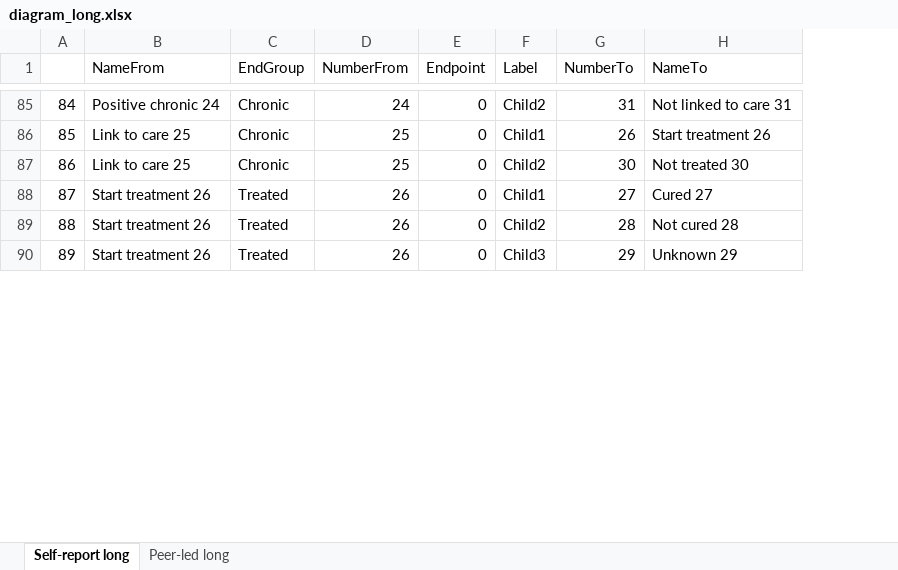
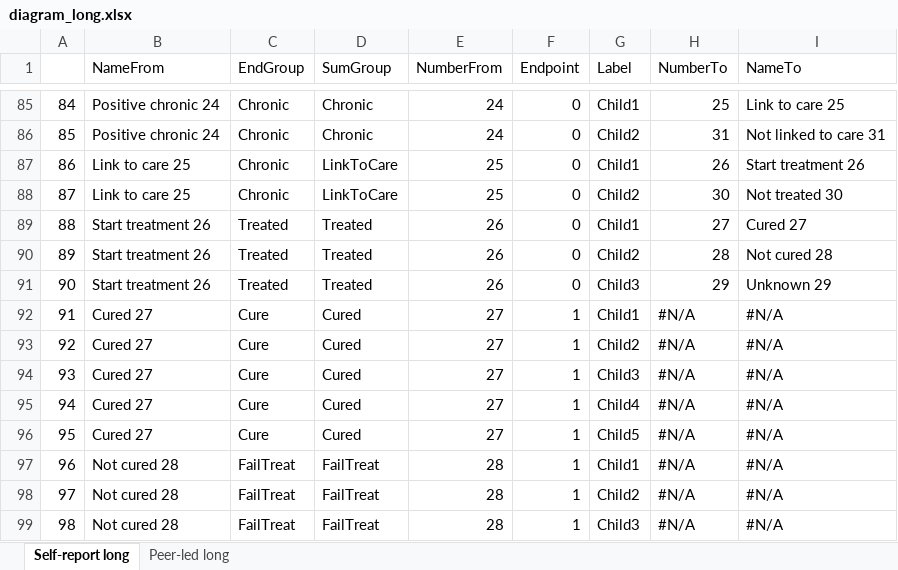
Before and after one commit to jogwalker/HCVST, an Excel workbook: diagram_long.xlsx, sheet Self-report long, drawn as a sheet; only a part is shown, gaps mark what is left out; values as stored, in another font and other column widths than the file's, no cell formats; addresses are those after the commit; the diff covers the shown part only; the diff names each change by its address in the sheet, - before the commit and + after, or states it on an @@ line.

```diff
--- a/diagram_long.xlsx (sheet Self-report long)
+++ b/diagram_long.xlsx (sheet Self-report long)
+column D (SumGroup), rows 85-90: Chronic | Chronic | LinkToCare | LinkToCare | Treated | Treated
-G85 (Label): Child2
+G85 (Label): Child1
-H85 (NumberTo): 31
+H85 (NumberTo): 25
-I85 (NameTo): Not linked to care 31
+I85 (NameTo): Link to care 25
-B86 (NameFrom): Link to care 25
+B86 (NameFrom): Positive chronic 24
-E86 (NumberFrom): 25
+E86 (NumberFrom): 24
-G86 (Label): Child1
+G86 (Label): Child2
-H86 (NumberTo): 26
+H86 (NumberTo): 31
-I86 (NameTo): Start treatment 26
+I86 (NameTo): Not linked to care 31
-G87 (Label): Child2
+G87 (Label): Child1
-H87 (NumberTo): 30
+H87 (NumberTo): 26
-I87 (NameTo): Not treated 30
+I87 (NameTo): Start treatment 26
-B88 (NameFrom): Start treatment 26
+B88 (NameFrom): Link to care 25
-C88 (EndGroup): Treated
+C88 (EndGroup): Chronic
-E88 (NumberFrom): 26
+E88 (NumberFrom): 25
-G88 (Label): Child1
+G88 (Label): Child2
-H88 (NumberTo): 27
+H88 (NumberTo): 30
-I88 (NameTo): Cured 27
+I88 (NameTo): Not treated 30
-G89 (Label): Child2
+G89 (Label): Child1
-H89 (NumberTo): 28
+H89 (NumberTo): 27
-I89 (NameTo): Not cured 28
+I89 (NameTo): Cured 27
-G90 (Label): Child3
+G90 (Label): Child2
-H90 (NumberTo): 29
+H90 (NumberTo): 28
-I90 (NameTo): Unknown 29
+I90 (NameTo): Not cured 28
+row 91: 90 | Start treatment 26 | Treated | Treated | 26 | 0 | Child3 | 29 | Unknown 29
+row 92: 91 | Cured 27 | Cure | Cured | 27 | 1 | Child1 | #N/A | #N/A
+row 93: 92 | Cured 27 | Cure | Cured | 27 | 1 | Child2 | #N/A | #N/A
+row 94: 93 | Cured 27 | Cure | Cured | 27 | 1 | Child3 | #N/A | #N/A
+row 95: 94 | Cured 27 | Cure | Cured | 27 | 1 | Child4 | #N/A | #N/A
+row 96: 95 | Cured 27 | Cure | Cured | 27 | 1 | Child5 | #N/A | #N/A
+row 97: 96 | Not cured 28 | FailTreat | FailTreat | 28 | 1 | Child1 | #N/A | #N/A
+row 98: 97 | Not cured 28 | FailTreat | FailTreat | 28 | 1 | Child2 | #N/A | #N/A
+row 99: 98 | Not cured 28 | FailTreat | FailTreat | 28 | 1 | Child3 | #N/A | #N/A
```
Also changed, not shown: 172 added rows and 179 edited cells elsewhere in this sheet, cell formats, diagram_input1.xlsx, parameters.xlsx, 2 other files.
